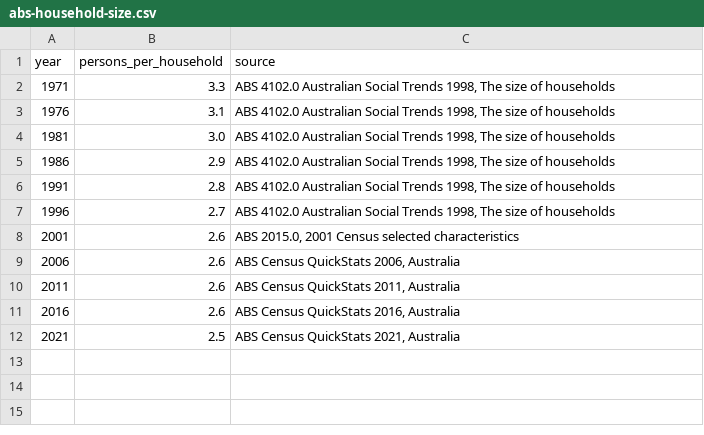
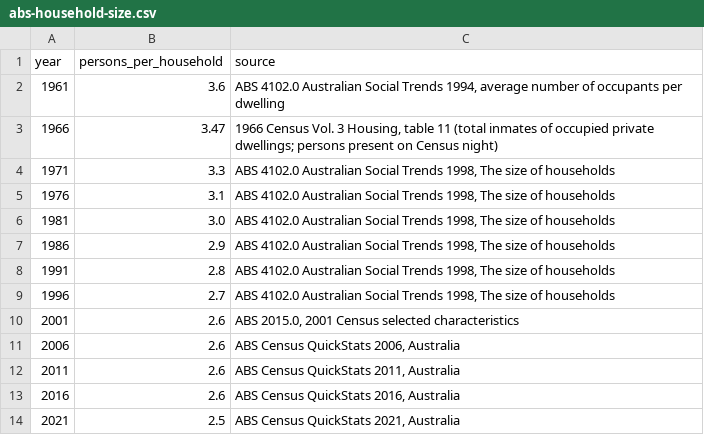
Before and after one commit to bohemian-miser/wealth-inequality-animations, a CSV file: data/raw/abs-household-size.csv, drawn as a sheet.

```diff
--- a/data/raw/abs-household-size.csv
+++ b/data/raw/abs-household-size.csv
@@ -1,2 +1,4 @@
 year,persons_per_household,source
+1961,3.6,"ABS 4102.0 Australian Social Trends 1994, average number of occupants per dwelling"
+1966,3.47,"1966 Census Vol. 3 Housing, table 11 (total inmates of occupied private dwellings; persons present on Census night)"
 1971,3.3,"ABS 4102.0 Australian Social Trends 1998, The size of households"
```
Also changed, not shown: 17 other files.
